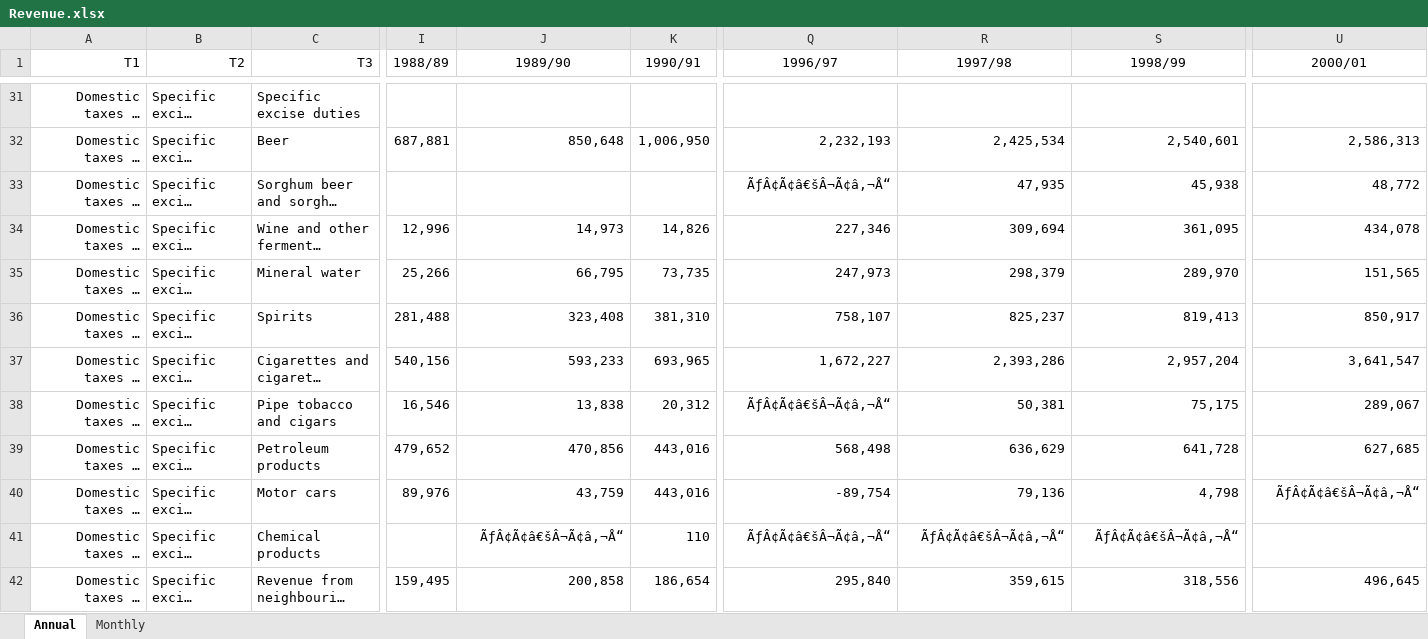
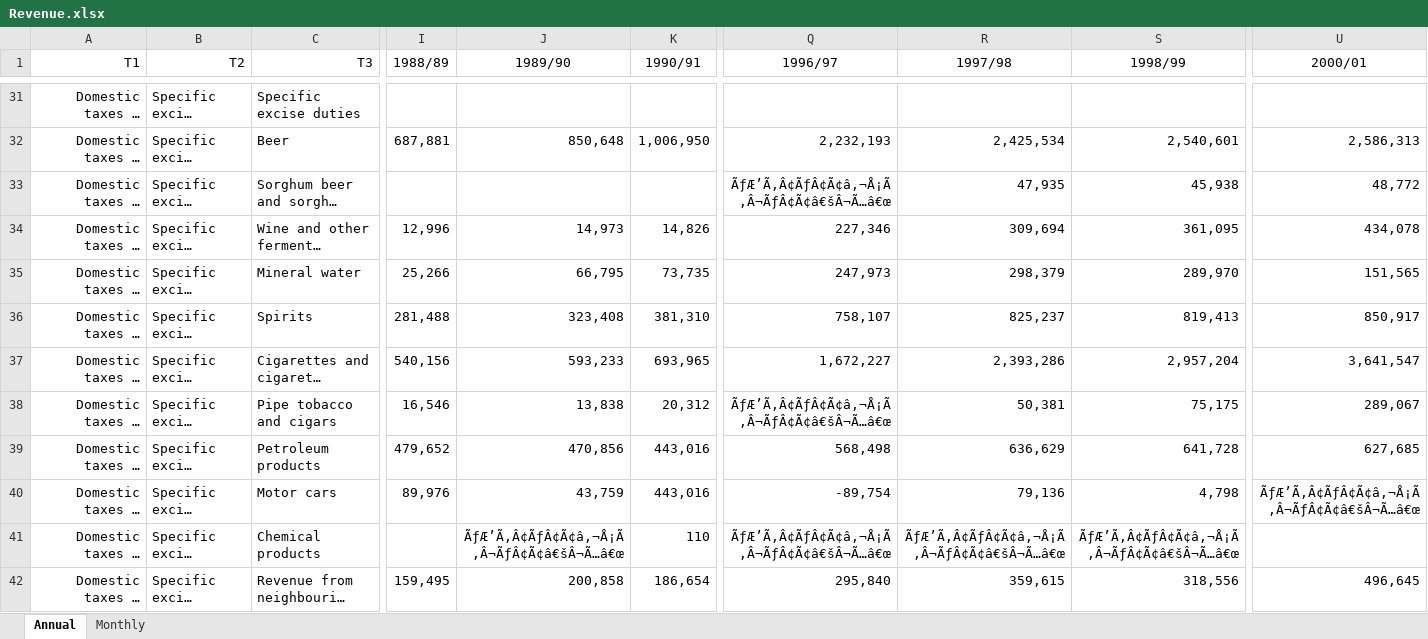
Before and after one commit to chrisaxelson/tax4sa, an Excel workbook: data-raw/SARS/Revenue.xlsx, sheet Annual, drawn as a sheet; only a part is shown, gaps mark what is left out; long unchanged cells end in …; values as stored, in another font and other column widths than the file's, no borders; the diff covers the shown part only; the diff names each change by its address in the sheet, - before the commit and + after, or states it on an @@ line.

Commit message:
Updating SARS and STATSSA data

```diff
--- a/data-raw/SARS/Revenue.xlsx (sheet Annual)
+++ b/data-raw/SARS/Revenue.xlsx (sheet Annual)
-Q33 (1996/97): ÃƒÂ¢Ã¢â€šÂ¬Ã¢â‚¬Å“
+Q33 (1996/97): ÃƒÆ’Ã‚Â¢ÃƒÂ¢Ã¢â‚¬Å¡Ã‚Â¬ÃƒÂ¢Ã¢â€šÂ¬Ã…â€œ
-Q38 (1996/97): ÃƒÂ¢Ã¢â€šÂ¬Ã¢â‚¬Å“
+Q38 (1996/97): ÃƒÆ’Ã‚Â¢ÃƒÂ¢Ã¢â‚¬Å¡Ã‚Â¬ÃƒÂ¢Ã¢â€šÂ¬Ã…â€œ
-U40 (2000/01): ÃƒÂ¢Ã¢â€šÂ¬Ã¢â‚¬Å“
+U40 (2000/01): ÃƒÆ’Ã‚Â¢ÃƒÂ¢Ã¢â‚¬Å¡Ã‚Â¬ÃƒÂ¢Ã¢â€šÂ¬Ã…â€œ
-J41 (1989/90): ÃƒÂ¢Ã¢â€šÂ¬Ã¢â‚¬Å“
+J41 (1989/90): ÃƒÆ’Ã‚Â¢ÃƒÂ¢Ã¢â‚¬Å¡Ã‚Â¬ÃƒÂ¢Ã¢â€šÂ¬Ã…â€œ
-Q41 (1996/97): ÃƒÂ¢Ã¢â€šÂ¬Ã¢â‚¬Å“
+Q41 (1996/97): ÃƒÆ’Ã‚Â¢ÃƒÂ¢Ã¢â‚¬Å¡Ã‚Â¬ÃƒÂ¢Ã¢â€šÂ¬Ã…â€œ
-R41 (1997/98): ÃƒÂ¢Ã¢â€šÂ¬Ã¢â‚¬Å“
+R41 (1997/98): ÃƒÆ’Ã‚Â¢ÃƒÂ¢Ã¢â‚¬Å¡Ã‚Â¬ÃƒÂ¢Ã¢â€šÂ¬Ã…â€œ
-S41 (1998/99): ÃƒÂ¢Ã¢â€šÂ¬Ã¢â‚¬Å“
+S41 (1998/99): ÃƒÆ’Ã‚Â¢ÃƒÂ¢Ã¢â‚¬Å¡Ã‚Â¬ÃƒÂ¢Ã¢â€šÂ¬Ã…â€œ
```
Also changed, not shown: 67 edited cells elsewhere in this sheet, sheet Monthly, 17 other files.
